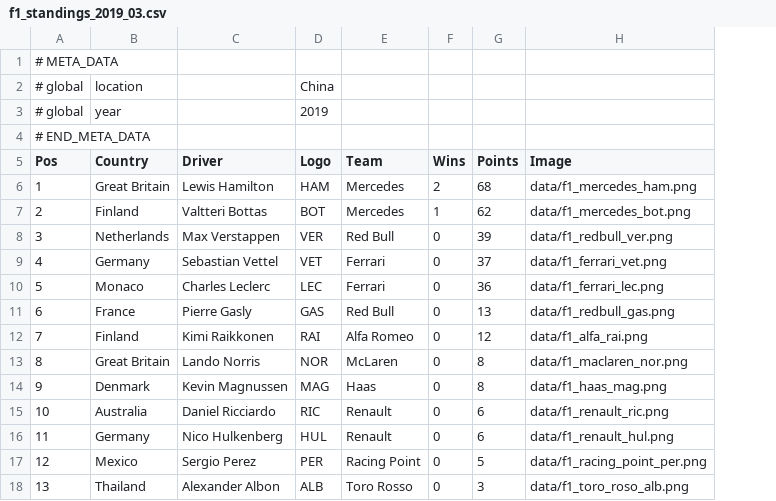
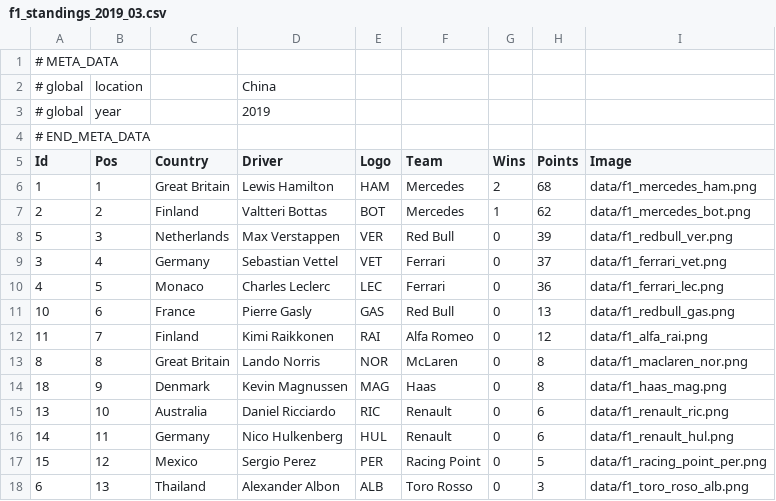
Before and after one commit to colinw7/CQCharts, a CSV file: data/data/f1_standings_2019_03.csv, drawn as a sheet; only a part is shown; removed rows and columns are numbered as before the commit, all else as after; the diff names each change by its address in the sheet, - before the commit and + after, or states it on an @@ line.

```diff
--- a/data/data/f1_standings_2019_03.csv
+++ b/data/data/f1_standings_2019_03.csv
+column A (Id), row 1: # META_DATA; row 4: # END_META_DATA; rows 6-18: 1 | 2 | 5 | 3 | 4 | 10 | 11 | 8 | 18 | 13 | 14 | 15 | 6
-B1 (Pos): # META_DATA
+B1 (Pos): (empty)
-row 2: # global | location |  | China
-row 3: # global | year |  | 2019
+row 2: # global | location |  | China
+row 3: # global | year |  | 2019
-B4 (Pos): # END_META_DATA
+B4 (Pos): (empty)
```
Also changed, not shown: data/data/f1_standings_2019_01.csv, data/data/f1_standings_2019_02.csv, 53 other files.
